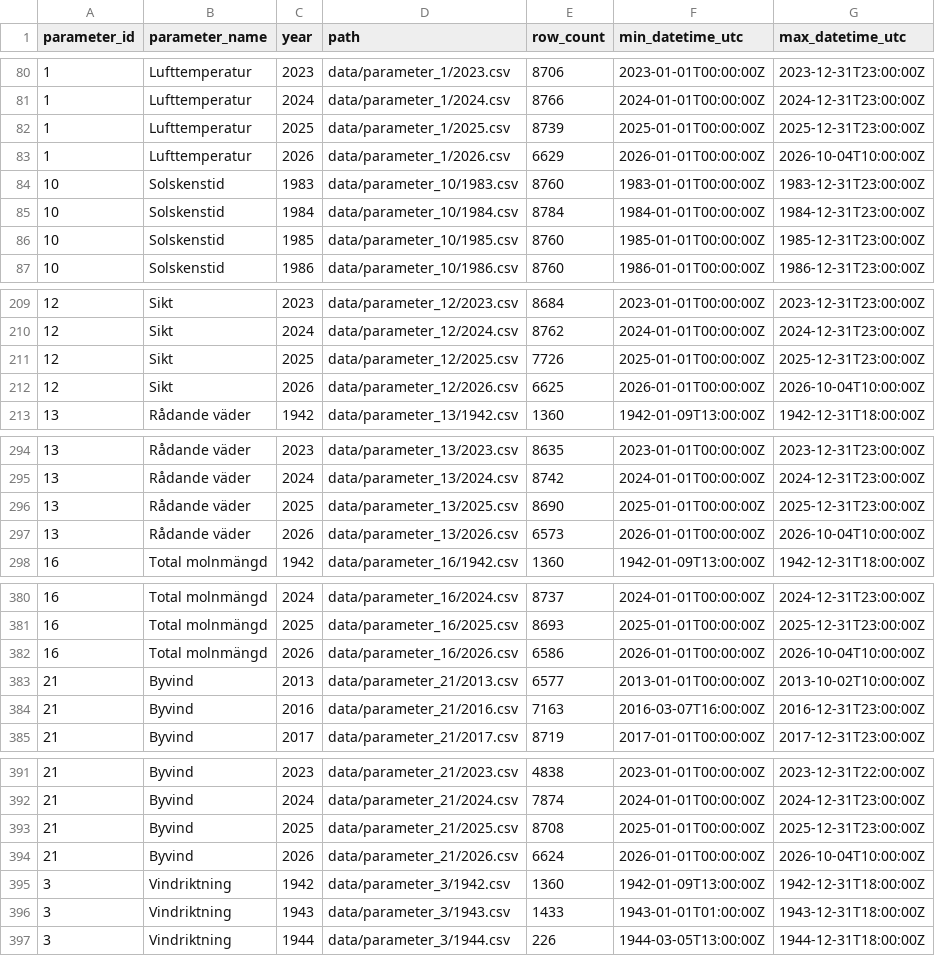
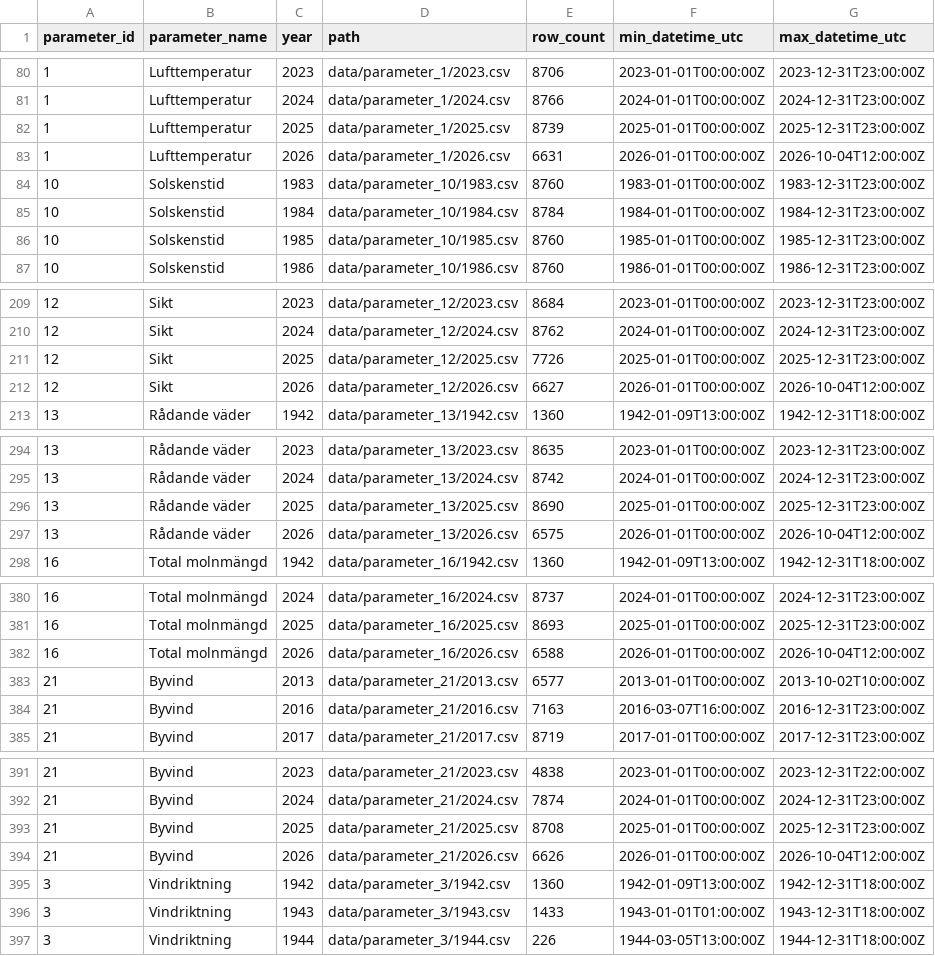
Before and after one commit to Lulea-statistik/SMHI_Lulea-Kallax_weather-climate, a CSV file: data/manifest.csv, drawn as a sheet; only a part is shown, gaps mark what is left out; the diff covers the shown part only.

```diff
--- a/data/manifest.csv
+++ b/data/manifest.csv
@@ -82,3 +82,3 @@ parameter_id,parameter_name,year,path,row_count,min_datetime_utc,max_datetime_ut
 1,Lufttemperatur,2025,data/parameter_1/2025.csv,8739,2025-01-01T00:00:00Z,2025-12-31T23:00:00Z
-1,Lufttemperatur,2026,data/parameter_1/2026.csv,6629,2026-01-01T00:00:00Z,2026-10-04T10:00:00Z
+1,Lufttemperatur,2026,data/parameter_1/2026.csv,6631,2026-01-01T00:00:00Z,2026-10-04T12:00:00Z
 10,Solskenstid,1983,data/parameter_10/1983.csv,8760,1983-01-01T00:00:00Z,1983-12-31T23:00:00Z
@@ -211,3 +211,3 @@ parameter_id,parameter_name,year,path,row_count,min_datetime_utc,max_datetime_ut
 12,Sikt,2025,data/parameter_12/2025.csv,7726,2025-01-01T00:00:00Z,2025-12-31T23:00:00Z
-12,Sikt,2026,data/parameter_12/2026.csv,6625,2026-01-01T00:00:00Z,2026-10-04T10:00:00Z
+12,Sikt,2026,data/parameter_12/2026.csv,6627,2026-01-01T00:00:00Z,2026-10-04T12:00:00Z
 13,Rådande väder,1942,data/parameter_13/1942.csv,1360,1942-01-09T13:00:00Z,1942-12-31T18:00:00Z
@@ -296,3 +296,3 @@ parameter_id,parameter_name,year,path,row_count,min_datetime_utc,max_datetime_ut
 13,Rådande väder,2025,data/parameter_13/2025.csv,8690,2025-01-01T00:00:00Z,2025-12-31T23:00:00Z
-13,Rådande väder,2026,data/parameter_13/2026.csv,6573,2026-01-01T00:00:00Z,2026-10-04T10:00:00Z
+13,Rådande väder,2026,data/parameter_13/2026.csv,6575,2026-01-01T00:00:00Z,2026-10-04T12:00:00Z
 16,Total molnmängd,1942,data/parameter_16/1942.csv,1360,1942-01-09T13:00:00Z,1942-12-31T18:00:00Z
@@ -381,3 +381,3 @@ parameter_id,parameter_name,year,path,row_count,min_datetime_utc,max_datetime_ut
 16,Total molnmängd,2025,data/parameter_16/2025.csv,8693,2025-01-01T00:00:00Z,2025-12-31T23:00:00Z
-16,Total molnmängd,2026,data/parameter_16/2026.csv,6586,2026-01-01T00:00:00Z,2026-10-04T10:00:00Z
+16,Total molnmängd,2026,data/parameter_16/2026.csv,6588,2026-01-01T00:00:00Z,2026-10-04T12:00:00Z
 21,Byvind,2013,data/parameter_21/2013.csv,6577,2013-01-01T00:00:00Z,2013-10-02T10:00:00Z
@@ -393,3 +393,3 @@ parameter_id,parameter_name,year,path,row_count,min_datetime_utc,max_datetime_ut
 21,Byvind,2025,data/parameter_21/2025.csv,8708,2025-01-01T00:00:00Z,2025-12-31T23:00:00Z
-21,Byvind,2026,data/parameter_21/2026.csv,6624,2026-01-01T00:00:00Z,2026-10-04T10:00:00Z
+21,Byvind,2026,data/parameter_21/2026.csv,6626,2026-01-01T00:00:00Z,2026-10-04T12:00:00Z
 3,Vindriktning,1942,data/parameter_3/1942.csv,1360,1942-01-09T13:00:00Z,1942-12-31T18:00:00Z
```
Also changed, not shown: 12 edited cells elsewhere in this file, 14 other files.
